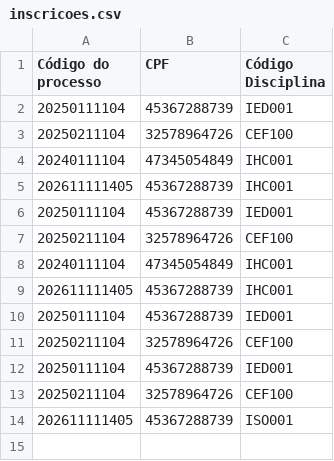
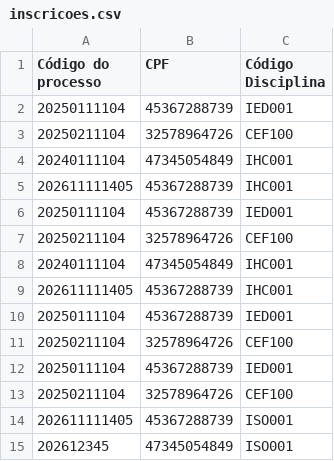
Before and after one commit to ADS3semestre/SistemaContratacaoDocentes, a CSV file: files/inscricoes.csv, drawn as a sheet; the diff names each change by its address in the sheet, - before the commit and + after, or states it on an @@ line.

```diff
--- a/files/inscricoes.csv
+++ b/files/inscricoes.csv
+row 15: 202612345 | 47345054849 | ISO001
```
Also changed, not shown: files/cursos.csv, files/disciplinas.csv, 3 other files.
